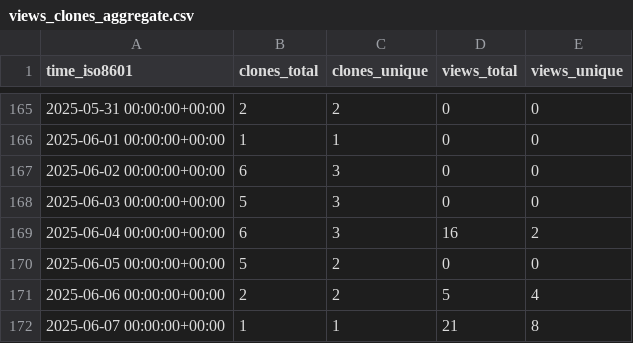
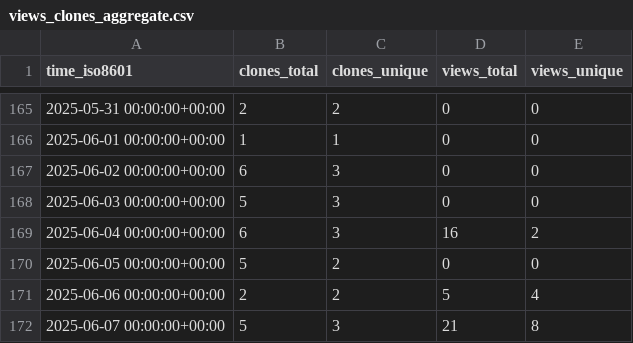
Before and after one commit to cubicleguy/py_esensorlib, a CSV file: cubicleguy/py_esensorlib/ghrs-data/views_clones_aggregate.csv, drawn as a sheet; only a part is shown, gaps mark what is left out.

```diff
--- a/cubicleguy/py_esensorlib/ghrs-data/views_clones_aggregate.csv
+++ b/cubicleguy/py_esensorlib/ghrs-data/views_clones_aggregate.csv
@@ -171,2 +171,2 @@ time_iso8601,clones_total,clones_unique,views_total,views_unique
 2025-06-06 00:00:00+00:00,2,2,5,4
-2025-06-07 00:00:00+00:00,1,1,21,8
+2025-06-07 00:00:00+00:00,5,3,21,8
```
Also changed, not shown: 1 other file.
